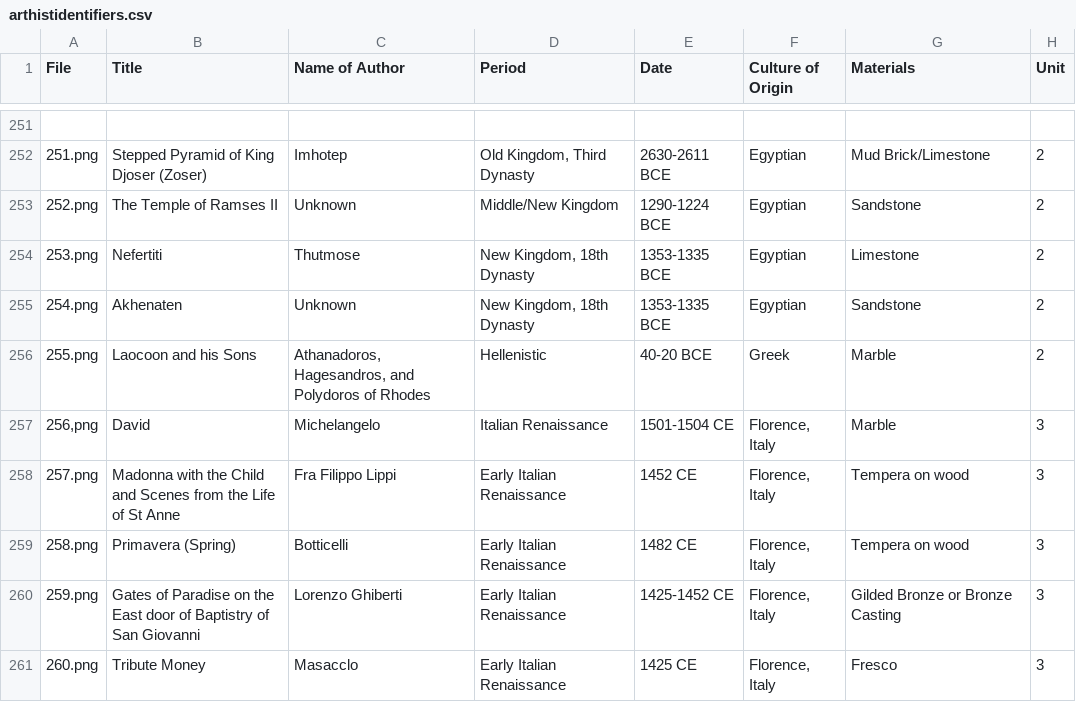
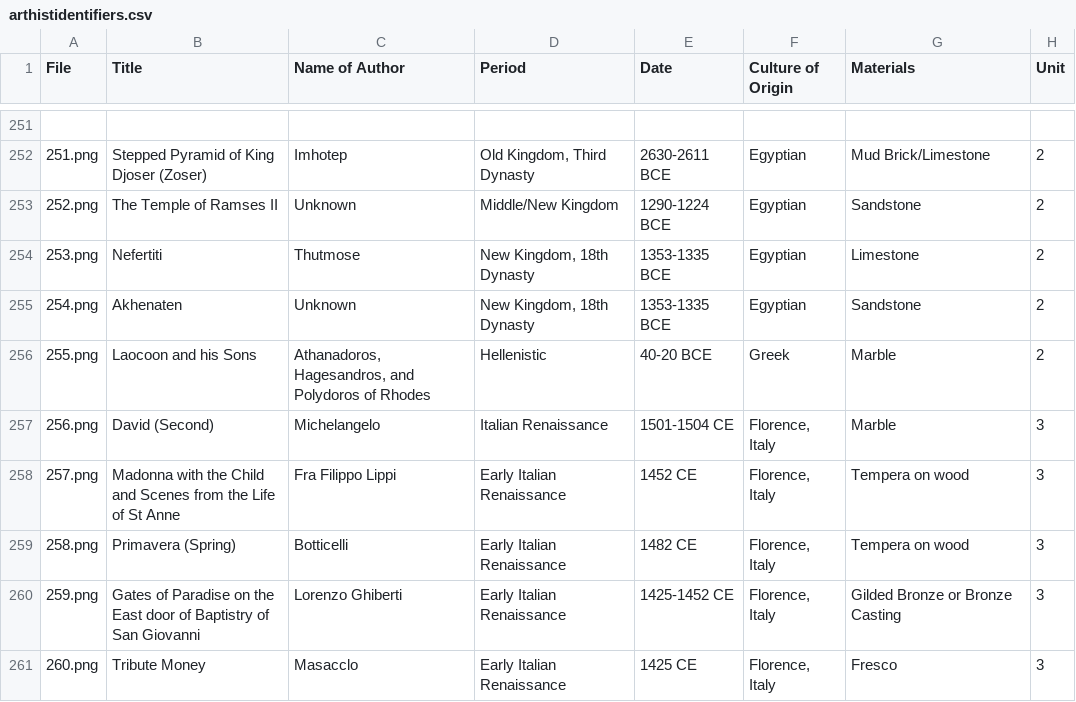
Before and after one commit to lastlegume/lastlegume.github.io, a CSV file: assets/arthist/arthistidentifiers.csv, drawn as a sheet; only a part is shown, gaps mark what is left out; the diff names each change by its address in the sheet, - before the commit and + after, or states it on an @@ line.

```diff
--- a/assets/arthist/arthistidentifiers.csv
+++ b/assets/arthist/arthistidentifiers.csv
-A257 (File): 256,png
+A257 (File): 256.png
-B257 (Title): David
+B257 (Title): David (Second)
```
Also changed, not shown: 1 other file.
